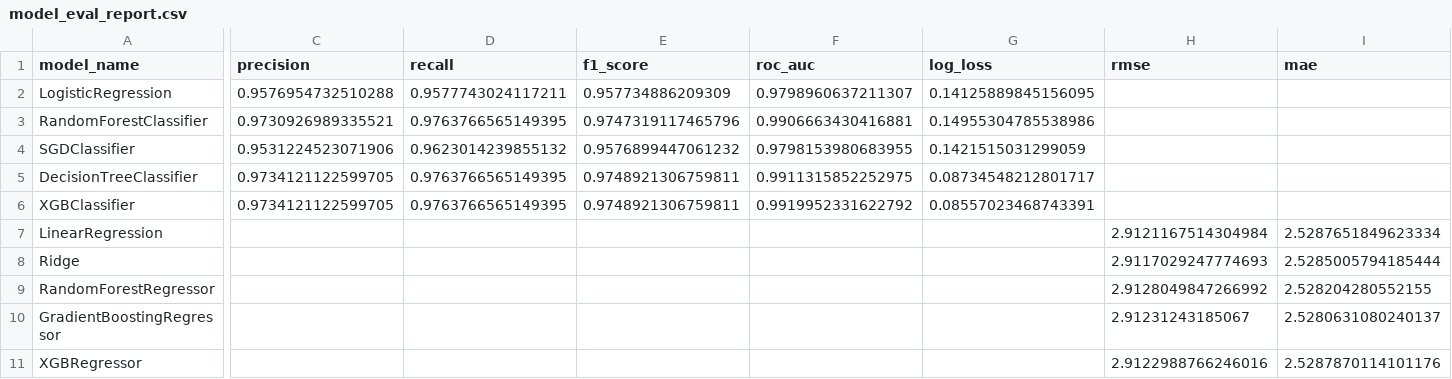
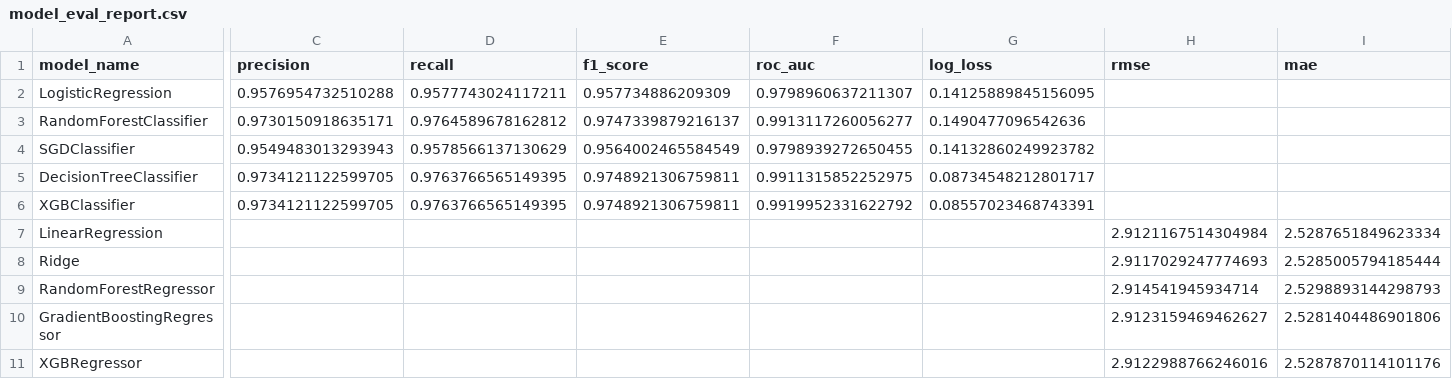
Before and after one commit to sahil82764/Vehicle_Maintenance_Prediction, a CSV file: model/bestEvaluatedModel/model_eval_report.csv, drawn as a sheet; only a part is shown, gaps mark what is left out; the diff covers the shown part only; the diff names each change by its address in the sheet, - before the commit and + after, or states it on an @@ line.

```diff
--- a/model/bestEvaluatedModel/model_eval_report.csv
+++ b/model/bestEvaluatedModel/model_eval_report.csv
-C3 (precision): 0.9730926989335521
+C3 (precision): 0.9730150918635171
-D3 (recall): 0.9763766565149395
+D3 (recall): 0.9764589678162812
-E3 (f1_score): 0.9747319117465796
+E3 (f1_score): 0.9747339879216137
-F3 (roc_auc): 0.9906663430416881
+F3 (roc_auc): 0.9913117260056277
-G3 (log_loss): 0.14955304785538986
+G3 (log_loss): 0.1490477096542636
-C4 (precision): 0.9531224523071906
+C4 (precision): 0.9549483013293943
-D4 (recall): 0.9623014239855132
+D4 (recall): 0.9578566137130629
-E4 (f1_score): 0.9576899447061232
+E4 (f1_score): 0.9564002465584549
-F4 (roc_auc): 0.9798153980683955
+F4 (roc_auc): 0.9798939272650455
-G4 (log_loss): 0.1421515031299059
+G4 (log_loss): 0.14132860249923782
-H9 (rmse): 2.9128049847266992
+H9 (rmse): 2.914541945934714
-I9 (mae): 2.528204280552155
+I9 (mae): 2.5298893144298793
-H10 (rmse): 2.91231243185067
+H10 (rmse): 2.9123159469462627
-I10 (mae): 2.5280631080240137
+I10 (mae): 2.5281404486901806
```
Also changed, not shown: 3 edited cells elsewhere in this file, data/modelcPerformance/model_performance.csv, data/modelrPerformance/model_performance.csv, 8 other files.
